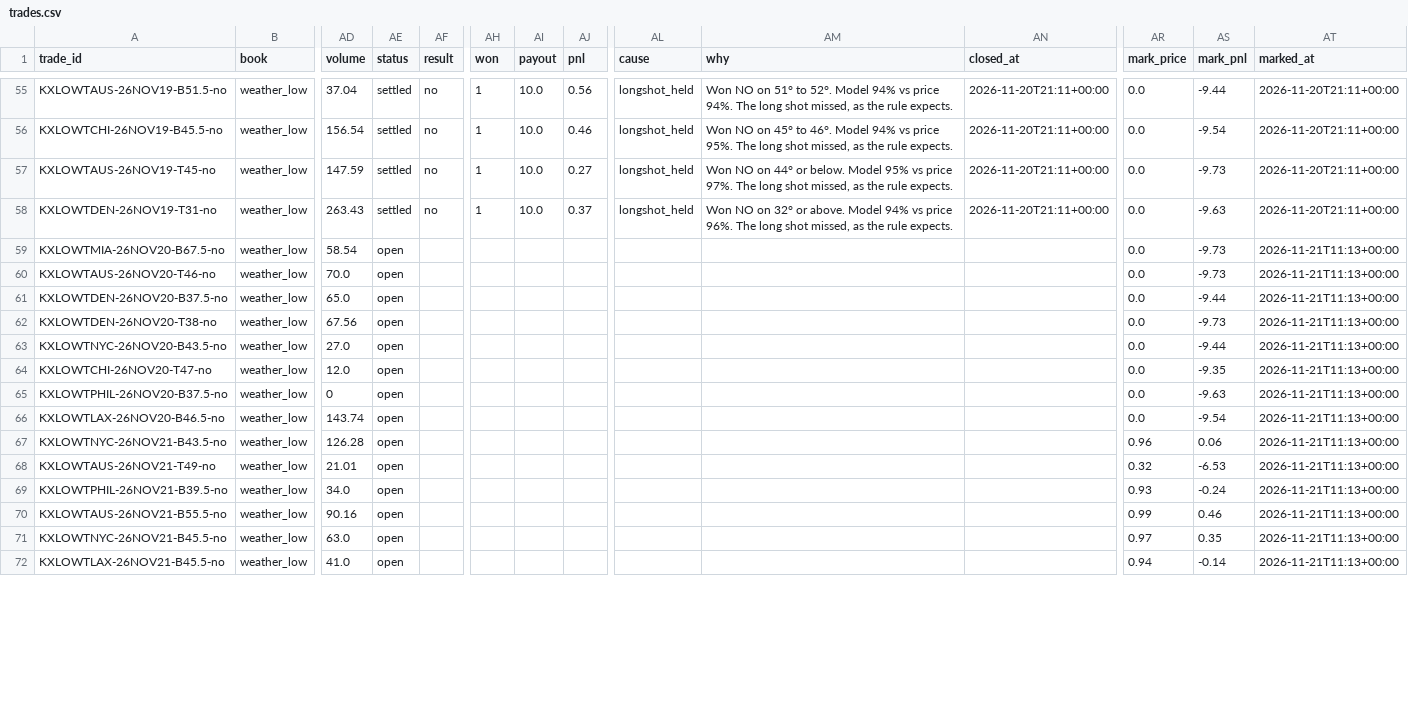
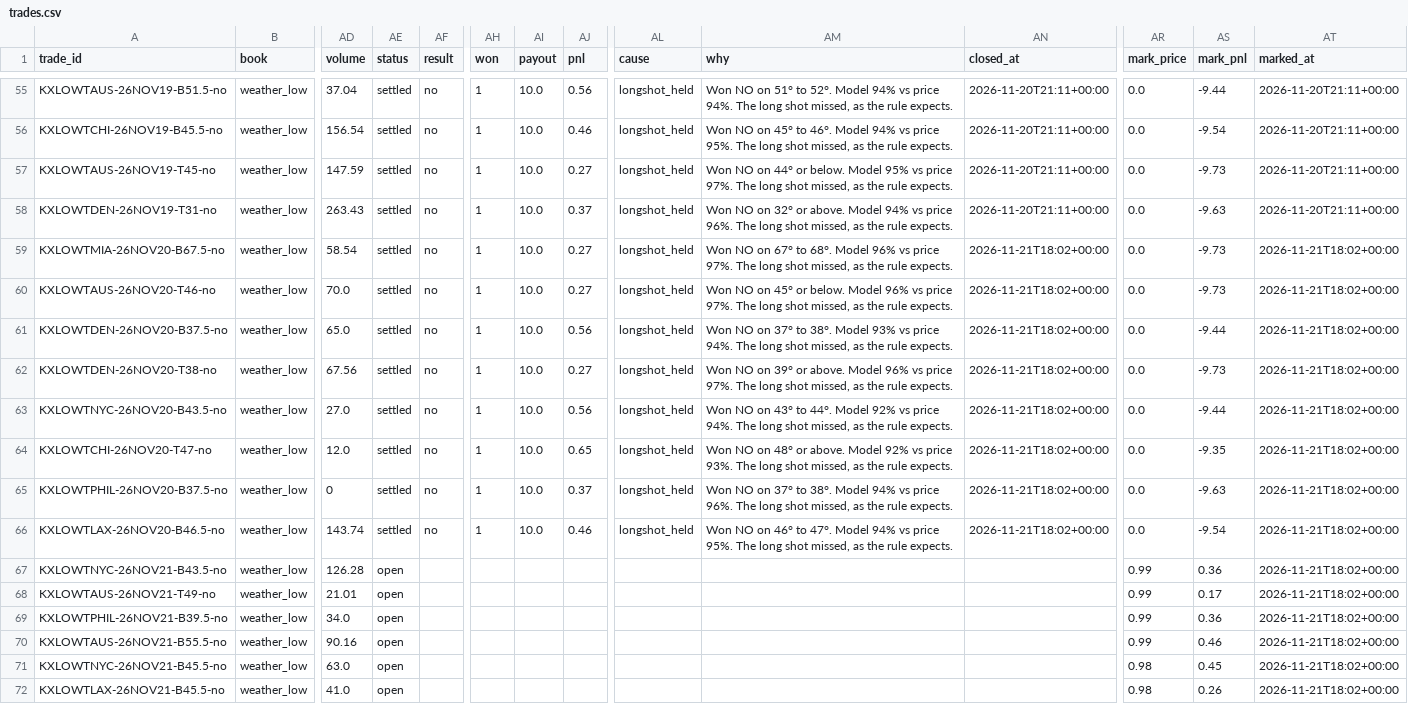
Before and after one commit to lazyloris/kalshi-analyzer, a CSV file: data/weather_low/trades.csv, drawn as a sheet; only a part is shown, gaps mark what is left out; the diff covers the shown part only; the diff names each change by its address in the sheet, - before the commit and + after, or states it on an @@ line.

```diff
--- a/data/weather_low/trades.csv
+++ b/data/weather_low/trades.csv
-AE59:AE66 (status): open
+AE59:AE66 (status): settled
-AF59:AF66 (result): (empty)
+AF59:AF66 (result): no
-AH59:AH66 (won): (empty)
+AH59:AH66 (won): 1
-AI59:AI66 (payout): (empty)
+AI59:AI66 (payout): 10.0
-AJ59:AJ60 (pnl): (empty)
+AJ59:AJ60 (pnl): 0.27
-AL59:AL66 (cause): (empty)
+AL59:AL66 (cause): longshot_held
-AM59 (why): (empty)
+AM59 (why): Won NO on 67° to 68°. Model 96% vs price 97%. The long shot missed, as the rule expects.
-AN59:AN66 (closed_at): (empty)
+AN59:AN66 (closed_at): 2026-11-21T18:02+00:00
-AT59:AT72 (marked_at): 2026-11-21T11:13+00:00
+AT59:AT72 (marked_at): 2026-11-21T18:02+00:00
-AM60 (why): (empty)
+AM60 (why): Won NO on 45° or below. Model 96% vs price 97%. The long shot missed, as the rule expects.
-AJ61 (pnl): (empty)
+AJ61 (pnl): 0.56
-AM61 (why): (empty)
+AM61 (why): Won NO on 37° to 38°. Model 93% vs price 94%. The long shot missed, as the rule expects.
-AJ62 (pnl): (empty)
+AJ62 (pnl): 0.27
-AM62 (why): (empty)
+AM62 (why): Won NO on 39° or above. Model 96% vs price 97%. The long shot missed, as the rule expects.
-AJ63 (pnl): (empty)
+AJ63 (pnl): 0.56
-AM63 (why): (empty)
+AM63 (why): Won NO on 43° to 44°. Model 92% vs price 94%. The long shot missed, as the rule expects.
-AJ64 (pnl): (empty)
+AJ64 (pnl): 0.65
-AM64 (why): (empty)
+AM64 (why): Won NO on 48° or above. Model 92% vs price 93%. The long shot missed, as the rule expects.
-AJ65 (pnl): (empty)
+AJ65 (pnl): 0.37
-AM65 (why): (empty)
+AM65 (why): Won NO on 37° to 38°. Model 94% vs price 96%. The long shot missed, as the rule expects.
-AJ66 (pnl): (empty)
+AJ66 (pnl): 0.46
-AM66 (why): (empty)
+AM66 (why): Won NO on 46° to 47°. Model 94% vs price 95%. The long shot missed, as the rule expects.
-AR67 (mark_price): 0.96
+AR67 (mark_price): 0.99
-AS67 (mark_pnl): 0.06
+AS67 (mark_pnl): 0.36
-AR68 (mark_price): 0.32
+AR68 (mark_price): 0.99
-AS68 (mark_pnl): -6.53
+AS68 (mark_pnl): 0.17
-AR69 (mark_price): 0.93
+AR69 (mark_price): 0.99
-AS69 (mark_pnl): -0.24
+AS69 (mark_pnl): 0.36
-AR71 (mark_price): 0.97
+AR71 (mark_price): 0.98
-AS71 (mark_pnl): 0.35
+AS71 (mark_pnl): 0.45
-AR72 (mark_price): 0.94
+AR72 (mark_price): 0.98
-AS72 (mark_pnl): -0.14
+AS72 (mark_pnl): 0.26
```
Also changed, not shown: 3 added rows and 8 edited cells elsewhere in this file, data/weather_high/actuals.csv, data/weather_high/forecasts.csv, 44 other files.
